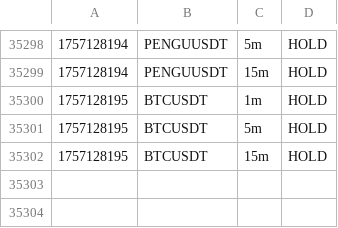
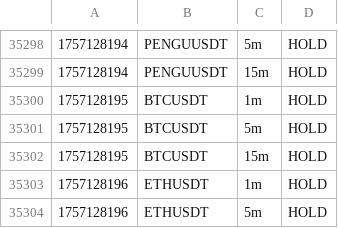
Before and after one commit to nicolasfoltzer77-tech/Scalp, a CSV file: var/dashboard/signals.csv, drawn as a sheet; only a part is shown, gaps mark what is left out.

Commit message:
chore(sync): auto 2025-09-06_03:09Z

```diff
--- a/var/dashboard/signals.csv
+++ b/var/dashboard/signals.csv
@@ -35302 +35302,3 @@
 1757128195,BTCUSDT,15m,HOLD,
+1757128196,ETHUSDT,1m,HOLD,
+1757128196,ETHUSDT,5m,HOLD,
```
